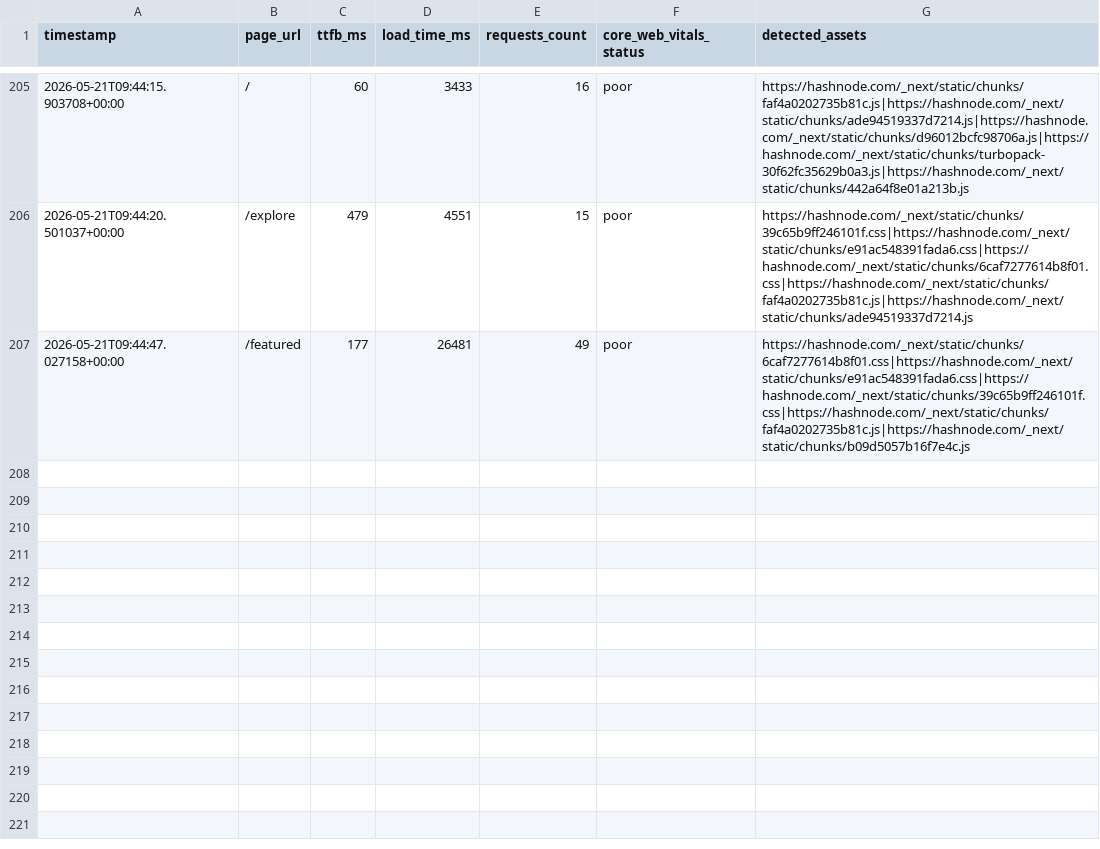
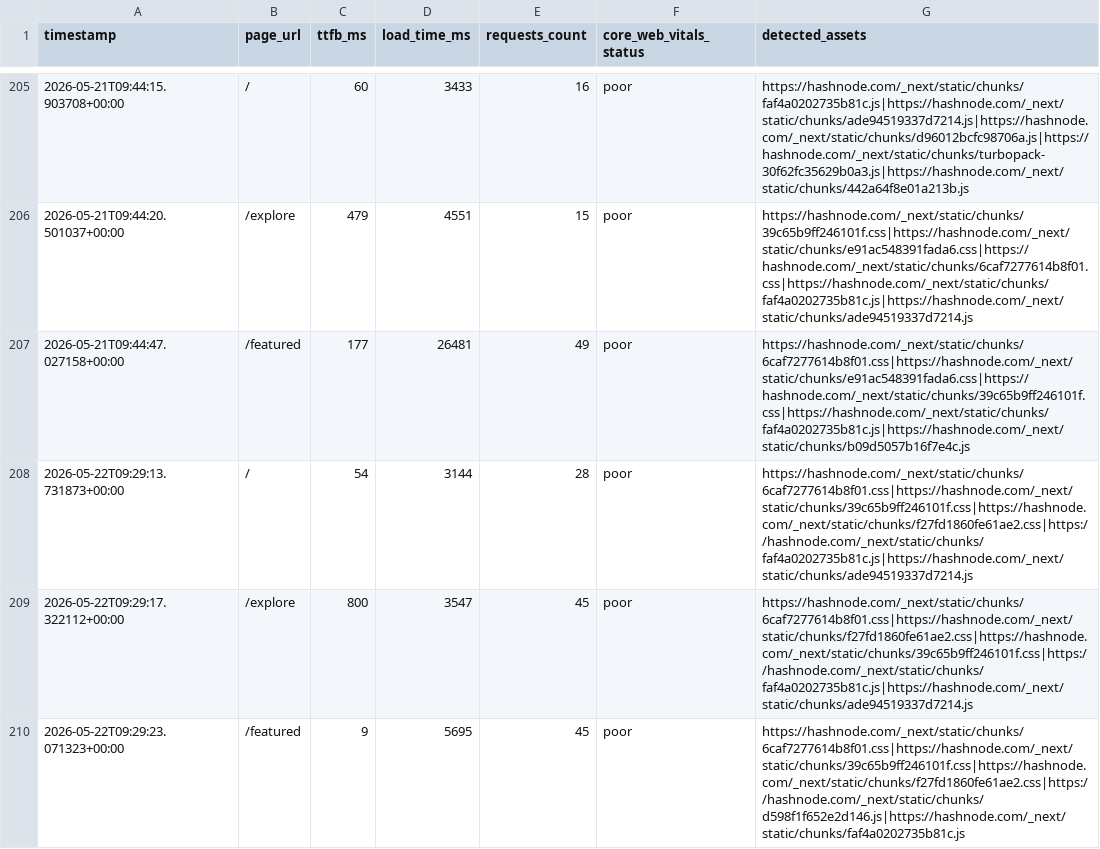
Before and after one commit to Niswan028/ai_ops_workflow_governor, a CSV file: data/performance_logs_history.csv, drawn as a sheet; only a part is shown, gaps mark what is left out; the diff names each change by its address in the sheet, - before the commit and + after, or states it on an @@ line.

```diff
--- a/data/performance_logs_history.csv
+++ b/data/performance_logs_history.csv
+row 208: 2026-05-22T09:29:13.731873+00:00 | / | 54 | 3144 | 28 | poor | https://hashnode.com/_next/static/chunks/6caf7277614b8f01.css|https://hashnode.com/_next/static/chunks/39c65b9ff246101f.css|https://hashnode.com/_next/static/chunks/f27fd1860fe61ae2.css|https://hashnode.com/_next/static/chunks/faf4a0202735b81c.js|https://hashnode.com/_next/static/chunks/ade94519337d7214.js
+row 209: 2026-05-22T09:29:17.322112+00:00 | /explore | 800 | 3547 | 45 | poor | https://hashnode.com/_next/static/chunks/6caf7277614b8f01.css|https://hashnode.com/_next/static/chunks/f27fd1860fe61ae2.css|https://hashnode.com/_next/static/chunks/39c65b9ff246101f.css|https://hashnode.com/_next/static/chunks/faf4a0202735b81c.js|https://hashnode.com/_next/static/chunks/ade94519337d7214.js
+row 210: 2026-05-22T09:29:23.071323+00:00 | /featured | 9 | 5695 | 45 | poor | https://hashnode.com/_next/static/chunks/6caf7277614b8f01.css|https://hashnode.com/_next/static/chunks/39c65b9ff246101f.css|https://hashnode.com/_next/static/chunks/f27fd1860fe61ae2.css|https://hashnode.com/_next/static/chunks/d598f1f652e2d146.js|https://hashnode.com/_next/static/chunks/faf4a0202735b81c.js
```
Also changed, not shown: data/performance_logs.csv, 3 other files.
